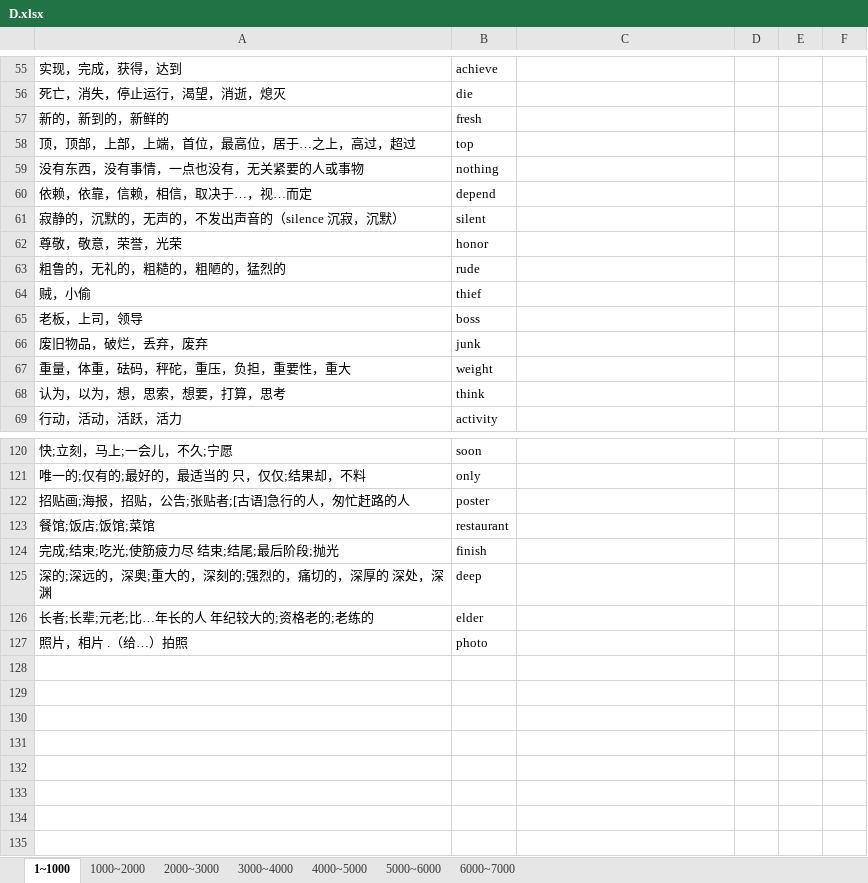
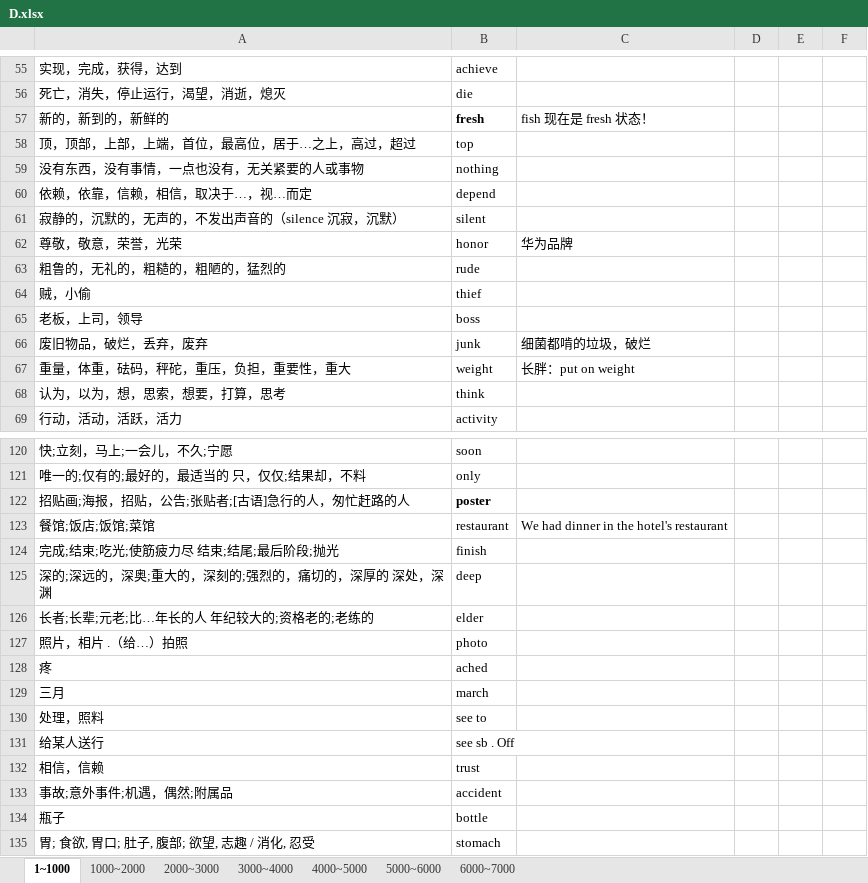
Before and after one commit to Kaylina/Bluevitality, an Excel workbook: Tmp/D.xlsx, sheet 1~1000, drawn as a sheet; only a part is shown, gaps mark what is left out; values as stored, in another font and other column widths than the file's, no borders; table styles not drawn; the diff covers the shown part only; the diff names each change by its address in the sheet, - before the commit and + after, or states it on an @@ line.

```diff
--- a/Tmp/D.xlsx (sheet 1~1000)
+++ b/Tmp/D.xlsx (sheet 1~1000)
-B57 bold: off
+B57 bold: on
-C57: (empty)
+C57: fish 现在是 fresh 状态！
-C62: (empty)
+C62: 华为品牌
-C66: (empty)
+C66: 细菌都啃的垃圾，破烂
-C67: (empty)
+C67: 长胖：put on weight
-B122 bold: off
+B122 bold: on
-C123: (empty)
+C123: We had dinner in the hotel's restaurant
+row 128: 疼 | ached
+row 129: 三月 | march
+row 130: 处理，照料 | see to
+row 131: 给某人送行 | see sb . Off
+row 132: 相信，信赖 | trust
+row 133: 事故;意外事件;机遇，偶然;附属品 | accident
+row 134: 瓶子 | bottle
+row 135: 胃; 食欲, 胃口; 肚子, 腹部; 欲望, 志趣 / 消化, 忍受 | stomach
```
Also changed, not shown: 14 edited cells and cell formats elsewhere in this sheet, 1 other file.
